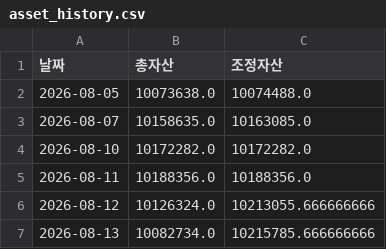
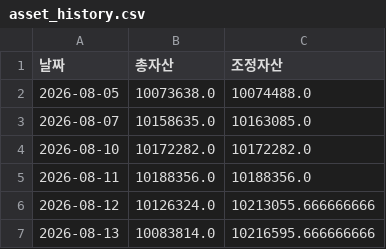
Before and after one commit to frel7022-png/files1, a CSV file: asset_history.csv, drawn as a sheet.

Commit message:
asset_history.csv 업데이트

```diff
--- a/asset_history.csv
+++ b/asset_history.csv
@@ -6,2 +6,2 @@
 2026-08-12,10126324.0,10213055.666666666
-2026-08-13,10082734.0,10215785.666666666
+2026-08-13,10083814.0,10216595.666666666
```
